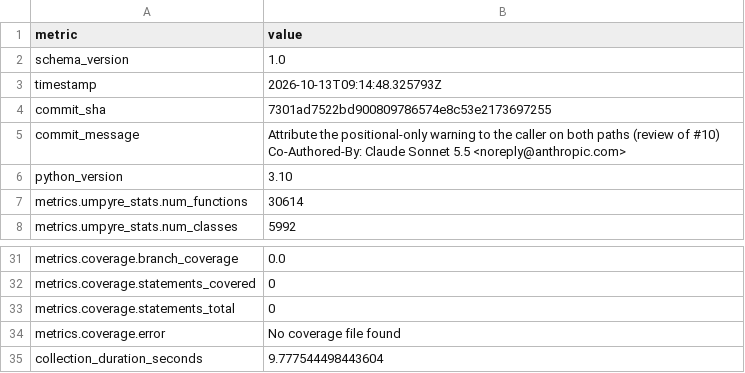
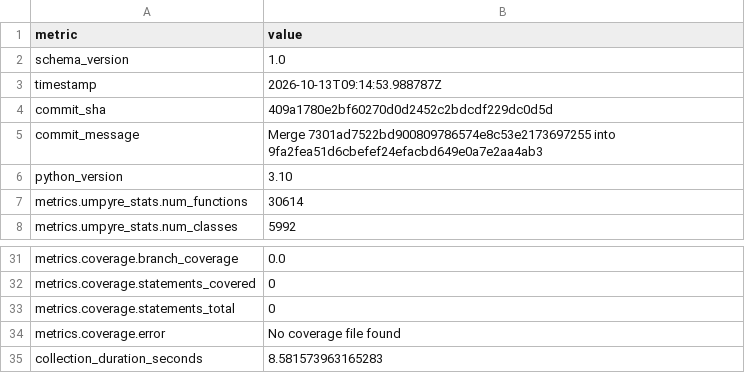
Before and after one commit to i2mint/uf, a CSV file: metrics.csv, drawn as a sheet; only a part is shown, gaps mark what is left out.

Commit message:
Update metrics for 409a178

```diff
--- a/metrics.csv
+++ b/metrics.csv
@@ -2,7 +2,5 @@ metric,value
 schema_version,1.0
-timestamp,2026-10-13T09:14:48.325793Z
-commit_sha,7301ad7522bd900809786574e8c53e2173697255
-commit_message,"Attribute the positional-only warning to the caller on both paths (review of #10)
-
-Co-Authored-By: Claude Sonnet 5.5 <noreply@anthropic.com>"
+timestamp,2026-10-13T09:14:53.988787Z
+commit_sha,409a1780e2bf60270d0d2452c2bdcdf229dc0d5d
+commit_message,Merge 7301ad7522bd900809786574e8c53e2173697255 into 9fa2fea51d6cbefef24efacbd649e0a7e2aa4ab3
 python_version,3.10
@@ -40,2 +38,2 @@ metrics.coverage.statements_total,0
 metrics.coverage.error,No coverage file found
-collection_duration_seconds,9.777544498443604
+collection_duration_seconds,8.581573963165283
```
Also changed, not shown: 2 other files.
